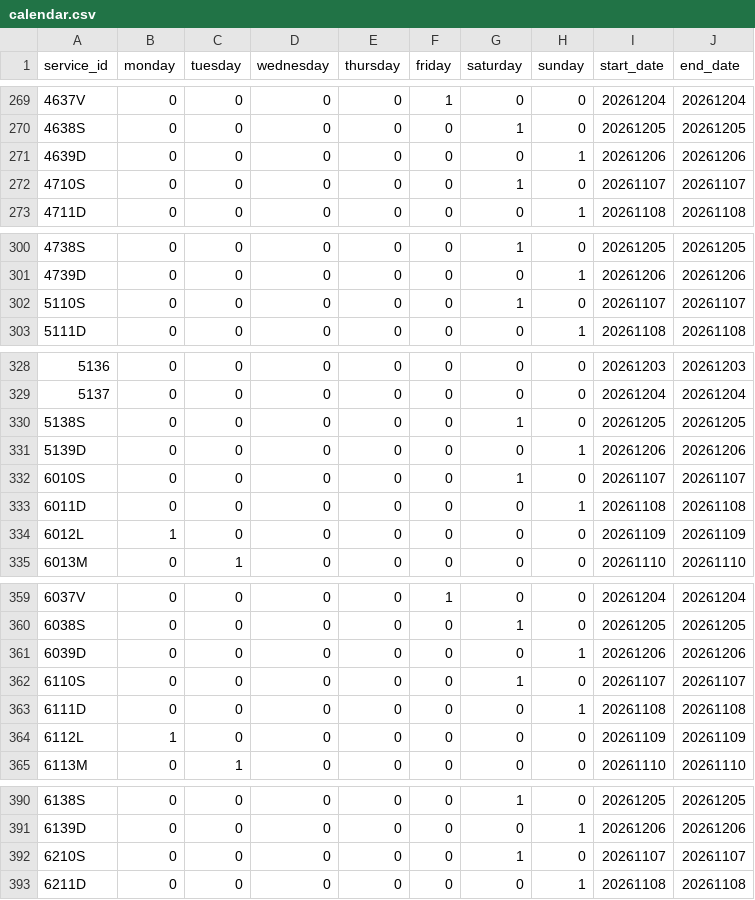
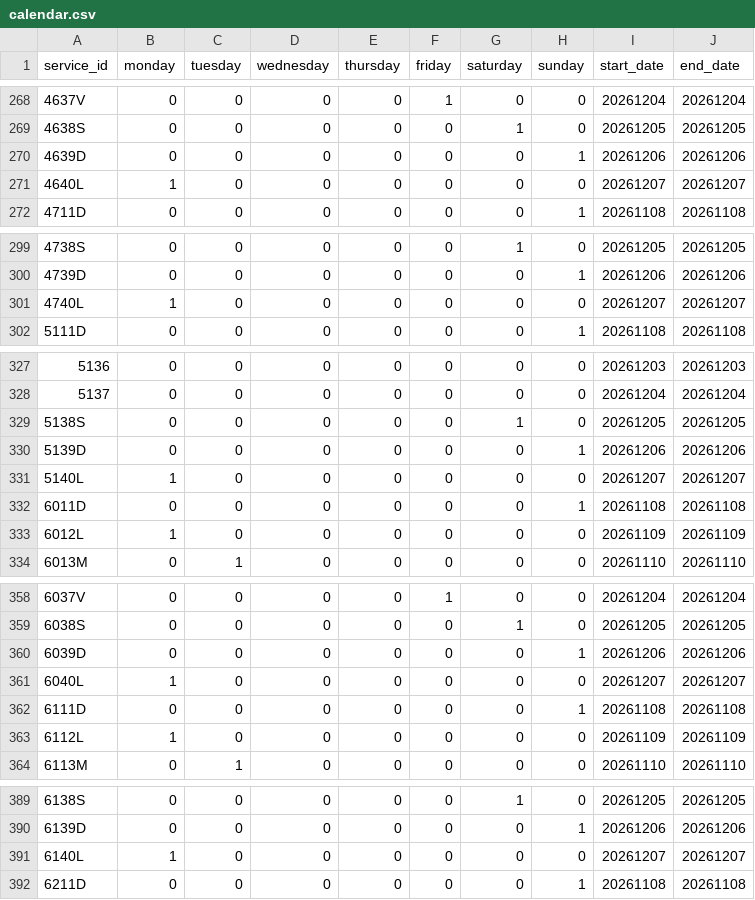
Before and after one commit to WireNext/cercaniasgtfs, a CSV file: data_csv/calendar.csv, drawn as a sheet; only a part is shown, gaps mark what is left out; the diff covers the shown part only.

```diff
--- a/data_csv/calendar.csv
+++ b/data_csv/calendar.csv
@@ -271,3 +270,3 @@ service_id,monday,tuesday,wednesday,thursday,friday,saturday,sunday,start_date,e
 4639D,0,0,0,0,0,0,1,20261206,20261206
-4710S,0,0,0,0,0,1,0,20261107,20261107
+4640L,1,0,0,0,0,0,0,20261207,20261207
 4711D,0,0,0,0,0,0,1,20261108,20261108
@@ -301,3 +300,3 @@ service_id,monday,tuesday,wednesday,thursday,friday,saturday,sunday,start_date,e
 4739D,0,0,0,0,0,0,1,20261206,20261206
-5110S,0,0,0,0,0,1,0,20261107,20261107
+4740L,1,0,0,0,0,0,0,20261207,20261207
 5111D,0,0,0,0,0,0,1,20261108,20261108
@@ -331,3 +330,3 @@ service_id,monday,tuesday,wednesday,thursday,friday,saturday,sunday,start_date,e
 5139D,0,0,0,0,0,0,1,20261206,20261206
-6010S,0,0,0,0,0,1,0,20261107,20261107
+5140L,1,0,0,0,0,0,0,20261207,20261207
 6011D,0,0,0,0,0,0,1,20261108,20261108
@@ -361,3 +360,3 @@ service_id,monday,tuesday,wednesday,thursday,friday,saturday,sunday,start_date,e
 6039D,0,0,0,0,0,0,1,20261206,20261206
-6110S,0,0,0,0,0,1,0,20261107,20261107
+6040L,1,0,0,0,0,0,0,20261207,20261207
 6111D,0,0,0,0,0,0,1,20261108,20261108
@@ -391,3 +390,3 @@ service_id,monday,tuesday,wednesday,thursday,friday,saturday,sunday,start_date,e
 6139D,0,0,0,0,0,0,1,20261206,20261206
-6210S,0,0,0,0,0,1,0,20261107,20261107
+6140L,1,0,0,0,0,0,0,20261207,20261207
 6211D,0,0,0,0,0,0,1,20261108,20261108
```
Also changed, not shown: 1 added row, 1 removed row and 45 edited cells elsewhere in this file, data_csv/routes.csv, 2 other files.
